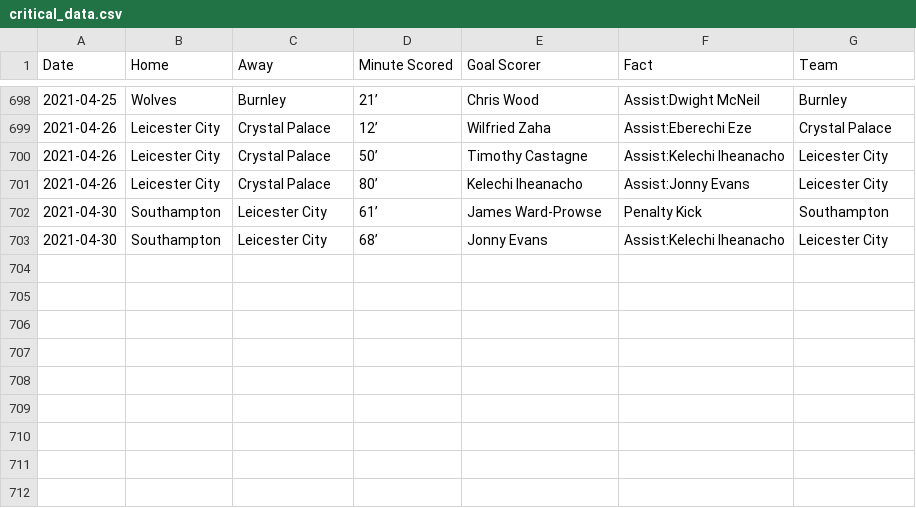
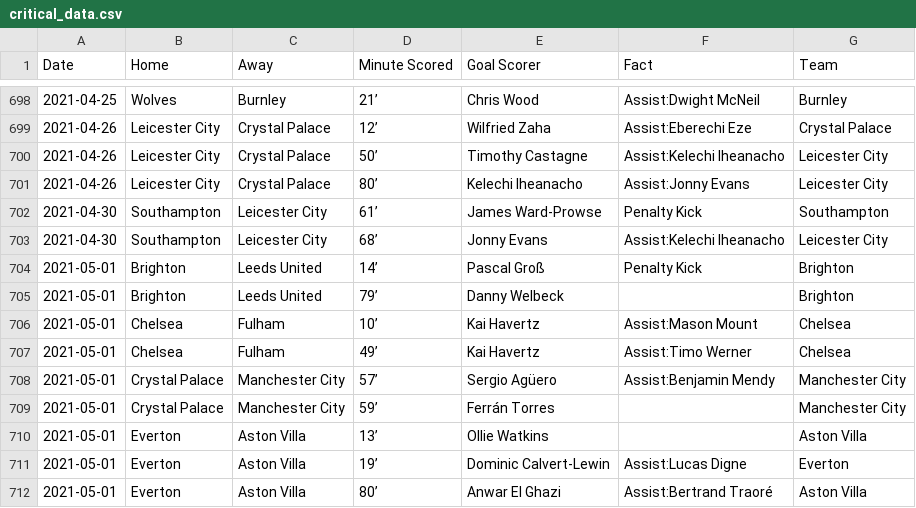
Before and after one commit to marvel308/marvel308.github.io, a CSV file: critical_data.csv, drawn as a sheet; only a part is shown, gaps mark what is left out; the diff names each change by its address in the sheet, - before the commit and + after, or states it on an @@ line.

```diff
--- a/critical_data.csv
+++ b/critical_data.csv
+row 704: 2021-05-01 | Brighton | Leeds United | 14’ | Pascal Groß | Penalty Kick | Brighton
+row 705: 2021-05-01 | Brighton | Leeds United | 79’ | Danny Welbeck |  | Brighton
+row 706: 2021-05-01 | Chelsea | Fulham | 10’ | Kai Havertz | Assist:Mason Mount | Chelsea
+row 707: 2021-05-01 | Chelsea | Fulham | 49’ | Kai Havertz | Assist:Timo Werner | Chelsea
+row 708: 2021-05-01 | Crystal Palace | Manchester City | 57’ | Sergio Agüero | Assist:Benjamin Mendy | Manchester City
+row 709: 2021-05-01 | Crystal Palace | Manchester City | 59’ | Ferrán Torres |  | Manchester City
+row 710: 2021-05-01 | Everton | Aston Villa | 13’ | Ollie Watkins |  | Aston Villa
+row 711: 2021-05-01 | Everton | Aston Villa | 19’ | Dominic Calvert-Lewin | Assist:Lucas Digne | Everton
+row 712: 2021-05-01 | Everton | Aston Villa | 80’ | Anwar El Ghazi | Assist:Bertrand Traoré | Aston Villa
```
Also changed, not shown: data.csv.
